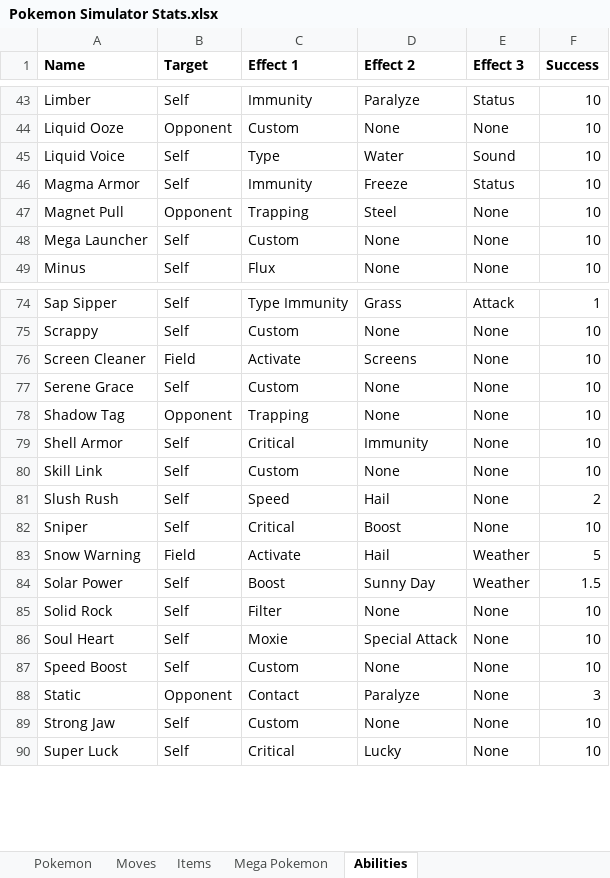
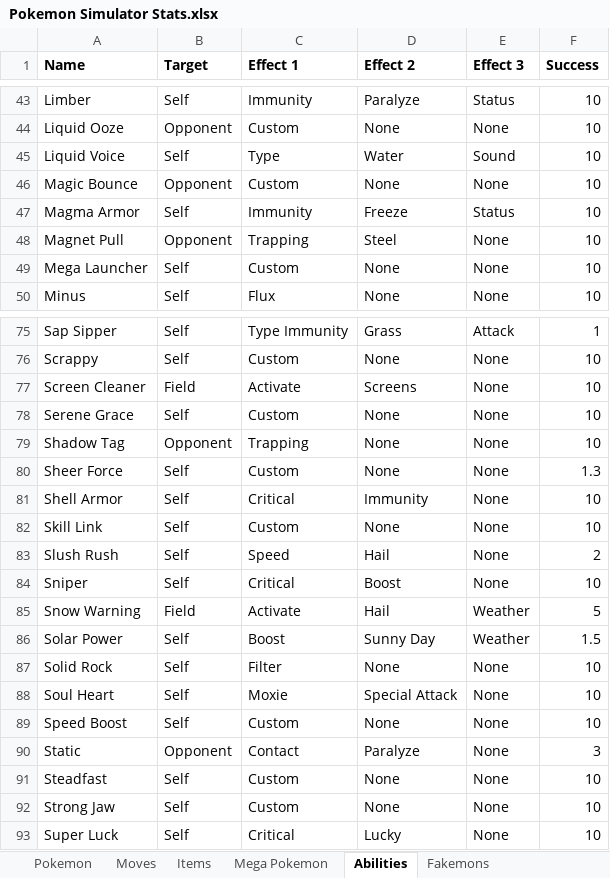
Before and after one commit to BrianFreeman0620/Pokemon_Simulator, an Excel workbook: Pokemon Simulator Stats.xlsx, sheet Abilities, drawn as a sheet; only a part is shown, gaps mark what is left out; values as stored, in another font and other column widths than the file's, no borders; the diff names each change by its address in the sheet, - before the commit and + after, or states it on an @@ line.

```diff
--- a/Pokemon Simulator Stats.xlsx (sheet Abilities)
+++ b/Pokemon Simulator Stats.xlsx (sheet Abilities)
+sheet tab: Fakemons
+row 46: Magic Bounce | Opponent | Custom | None | None | 10
+row 80: Sheer Force | Self | Custom | None | None | 1.3
+row 91: Steadfast | Self | Custom | None | None | 10
```
Also changed, not shown: sheet Moves.
